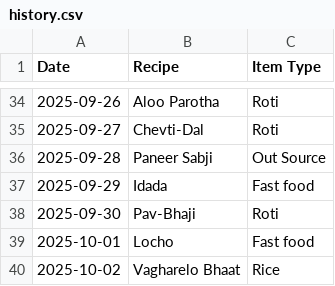
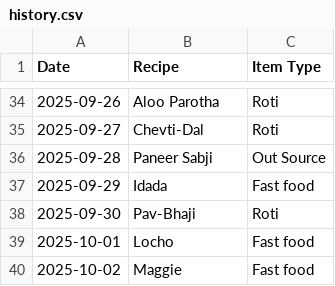
Before and after one commit to raj54669/meal-planner, a CSV file: history.csv, drawn as a sheet; only a part is shown, gaps mark what is left out.

Commit message:
Update history 2025-10-02

```diff
--- a/history.csv
+++ b/history.csv
@@ -39,2 +39,2 @@ Date,Recipe,Item Type
 2025-10-01,Locho,Fast food
-2025-10-02,Vagharelo Bhaat,Rice
+2025-10-02,Maggie,Fast food
```
